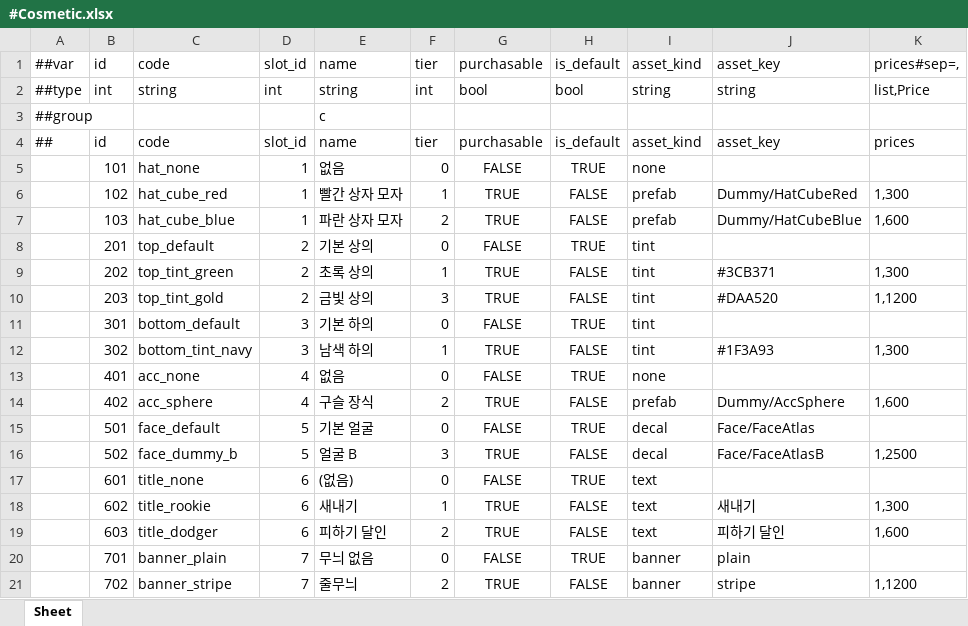
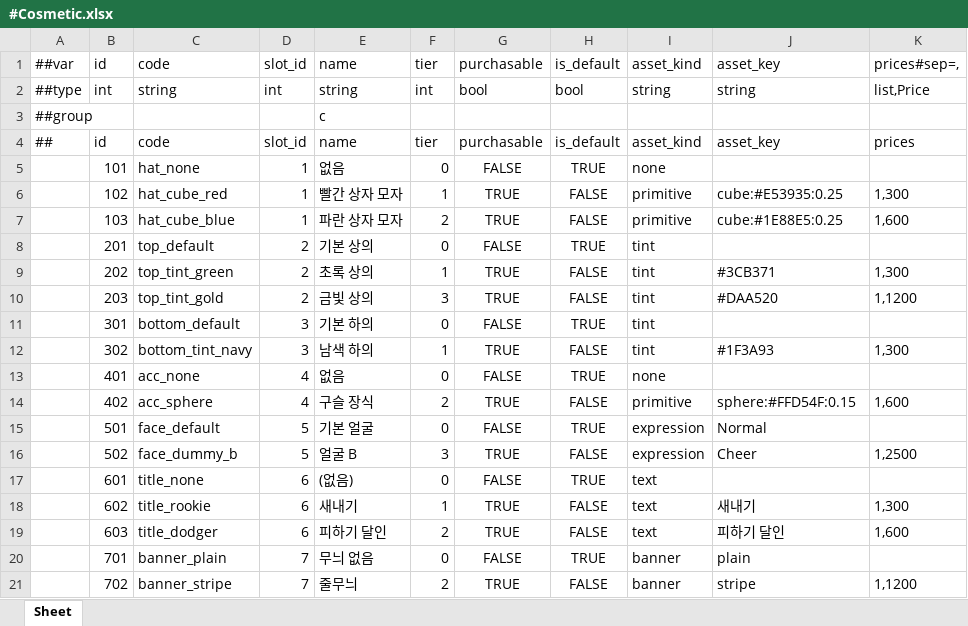
Before and after one commit to Baeinsoo/infrastructure, an Excel workbook: table/Datas/#Cosmetic.xlsx, sheet Sheet, drawn as a sheet; values as stored, in another font and other column widths than the file's, no borders; the diff names each change by its address in the sheet, - before the commit and + after, or states it on an @@ line.

```diff
--- a/table/Datas/#Cosmetic.xlsx (sheet Sheet)
+++ b/table/Datas/#Cosmetic.xlsx (sheet Sheet)
-I6:I7: prefab
+I6:I7: primitive
-J6: Dummy/HatCubeRed
+J6: cube:#E53935:0.25
-J7: Dummy/HatCubeBlue
+J7: cube:#1E88E5:0.25
-I14: prefab
+I14: primitive
-J14: Dummy/AccSphere
+J14: sphere:#FFD54F:0.15
-I15:I16: decal
+I15:I16: expression
-J15: Face/FaceAtlas
+J15: Normal
-J16: Face/FaceAtlasB
+J16: Cheer
```
